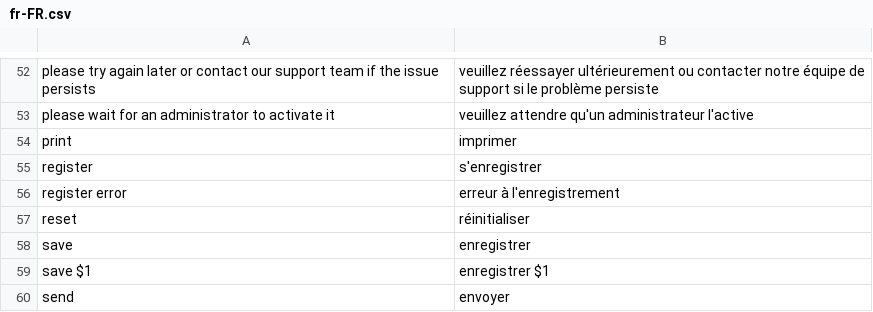
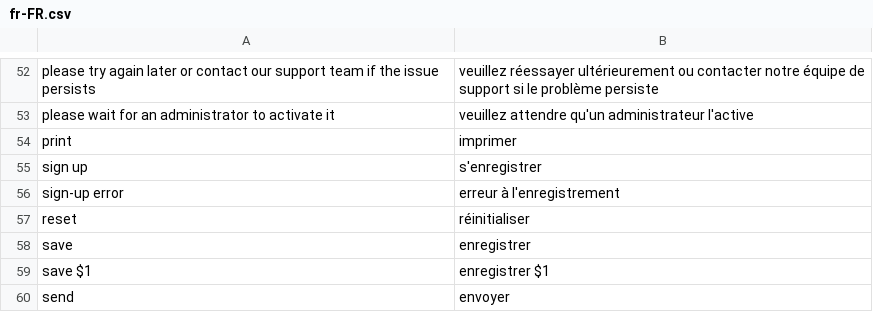
Before and after one commit to itrocks-ts/framework, a CSV file: fr-FR.csv, drawn as a sheet; only a part is shown, gaps mark what is left out.

Commit message:
Use @itrocks/sign-up instead of @itrocks/register

```diff
--- a/fr-FR.csv
+++ b/fr-FR.csv
@@ -54,4 +54,4 @@ please wait for an administrator to activate it;veuillez attendre qu'un administ
 print;imprimer
-register;s'enregistrer
-register error;erreur à l'enregistrement
+sign up;s'enregistrer
+sign-up error;erreur à l'enregistrement
 reset;réinitialiser
```
Also changed, not shown: 3 other files.
